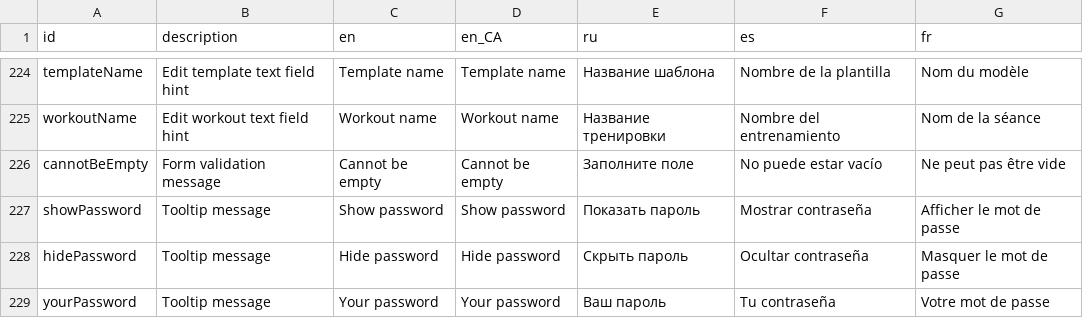
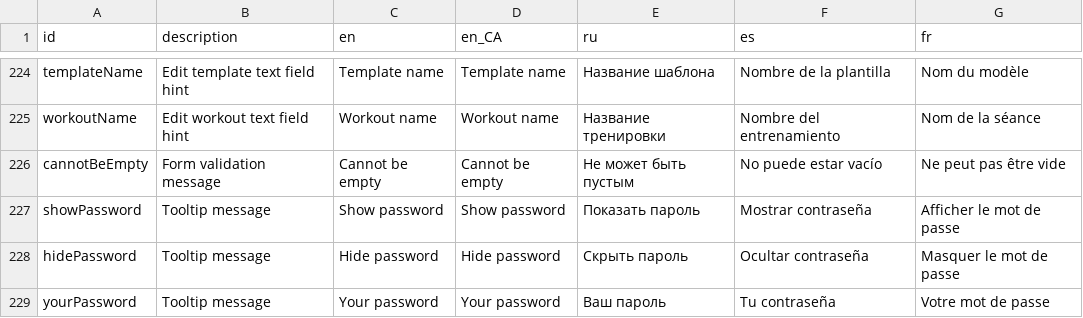
Before and after one commit to kit-g/heart-of-yours, a CSV file: shared/heart_language/scripts/translations.csv, drawn as a sheet; only a part is shown, gaps mark what is left out.

```diff
--- a/shared/heart_language/scripts/translations.csv
+++ b/shared/heart_language/scripts/translations.csv
@@ -250,3 +250,3 @@ templateName,Edit template text field hint,Template name,Template name,Назв
 workoutName,Edit workout text field hint,Workout name,Workout name,Название тренировки,Nombre del entrenamiento,Nom de la séance
-cannotBeEmpty,Form validation message,Cannot be empty,Cannot be empty,Заполните поле,No puede estar vacío,Ne peut pas être vide
+cannotBeEmpty,Form validation message,Cannot be empty,Cannot be empty,Не может быть пустым,No puede estar vacío,Ne peut pas être vide
 showPassword,Tooltip message,Show password,Show password,Показать пароль,Mostrar contraseña,Afficher le mot de passe
```
Also changed, not shown: 1 other file.
